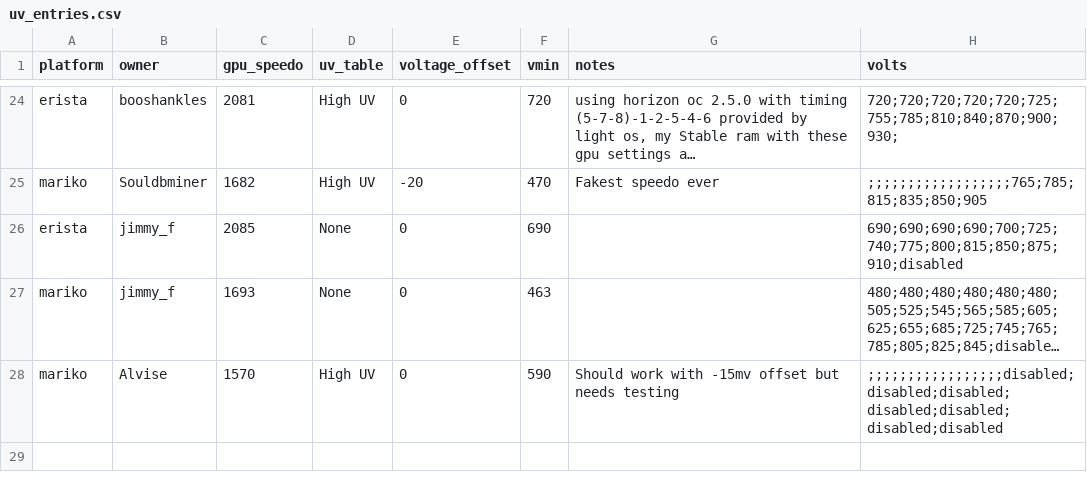
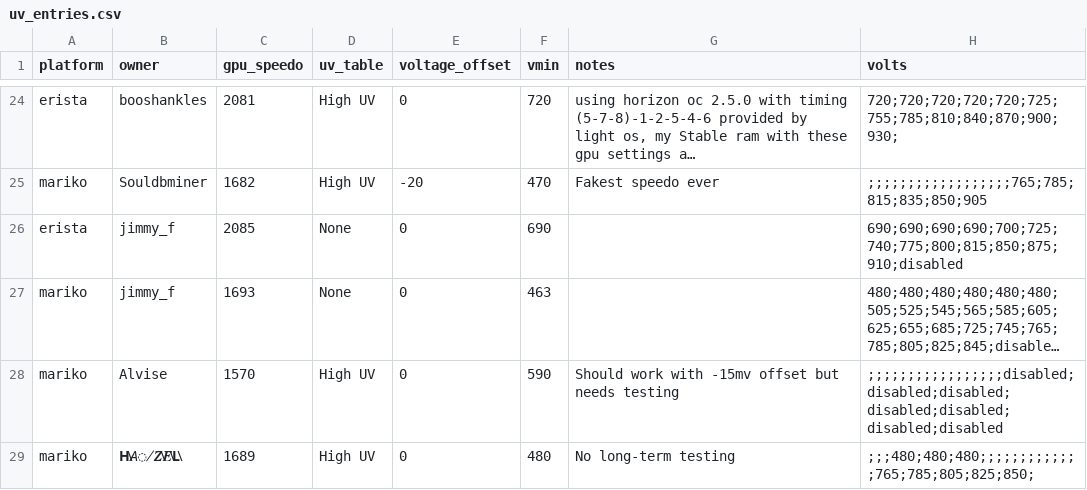
Before and after one commit to Horizon-OC/speedodb, a CSV file: data/uv_entries.csv, drawn as a sheet; only a part is shown, gaps mark what is left out; long unchanged cells end in …; the diff names each change by its address in the sheet, - before the commit and + after, or states it on an @@ line.

```diff
--- a/data/uv_entries.csv
+++ b/data/uv_entries.csv
+row 29: mariko | 𝗛⃥𝘈̸𝒁⃥𝑬⃥𝗟⃥ | 1689 | High UV | 0 | 480 | No long-term testing | ;;;480;480;480;;;;;;;;;;;;;765;785;805;825;850;
```
Also changed, not shown: 1 other file.
